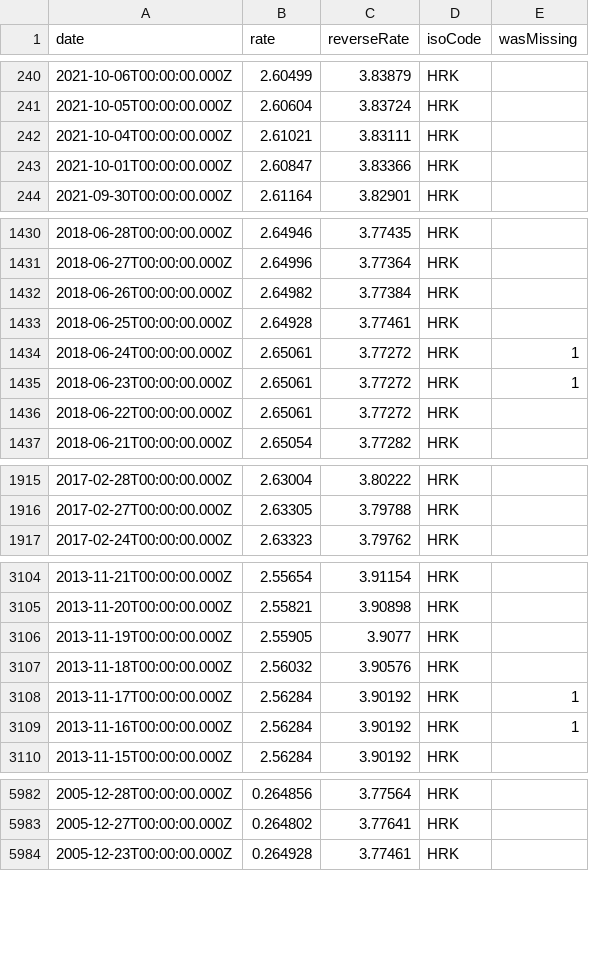
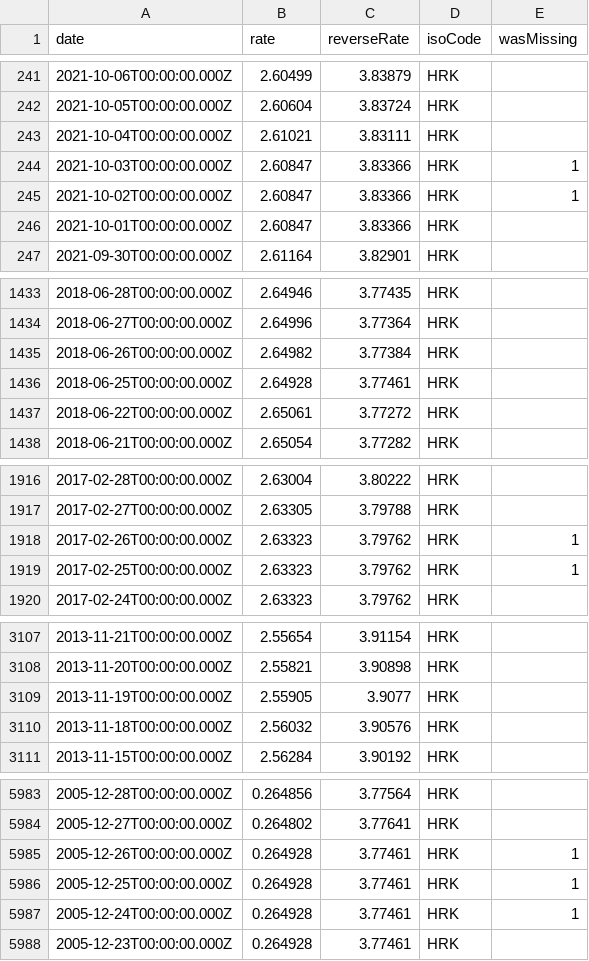
Before and after one commit to GeorgeSG/bnb-currency-exchange-rates, a CSV file: data/HRK.csv, drawn as a sheet; only a part is shown, gaps mark what is left out; the diff covers the shown part only.

```diff
--- a/data/HRK.csv
+++ b/data/HRK.csv
@@ -242,2 +243,4 @@
 "2021-10-04T00:00:00.000Z","2.61021","3.83111","HRK",
+"2021-10-03T00:00:00.000Z","2.60847","3.83366","HRK",1
+"2021-10-02T00:00:00.000Z","2.60847","3.83366","HRK",1
 "2021-10-01T00:00:00.000Z","2.60847","3.83366","HRK",
@@ -1433,4 +1436,2 @@
 "2018-06-25T00:00:00.000Z","2.64928","3.77461","HRK",
-"2018-06-24T00:00:00.000Z","2.65061","3.77272","HRK",1
-"2018-06-23T00:00:00.000Z","2.65061","3.77272","HRK",1
 "2018-06-22T00:00:00.000Z","2.65061","3.77272","HRK",
@@ -1916,2 +1917,4 @@
 "2017-02-27T00:00:00.000Z","2.63305","3.79788","HRK",
+"2017-02-26T00:00:00.000Z","2.63323","3.79762","HRK",1
+"2017-02-25T00:00:00.000Z","2.63323","3.79762","HRK",1
 "2017-02-24T00:00:00.000Z","2.63323","3.79762","HRK",
@@ -3107,4 +3110,2 @@
 "2013-11-18T00:00:00.000Z","2.56032","3.90576","HRK",
-"2013-11-17T00:00:00.000Z","2.56284","3.90192","HRK",1
-"2013-11-16T00:00:00.000Z","2.56284","3.90192","HRK",1
 "2013-11-15T00:00:00.000Z","2.56284","3.90192","HRK",
@@ -5983,2 +5984,5 @@
 "2005-12-27T00:00:00.000Z","0.264802","3.77641","HRK",
+"2005-12-26T00:00:00.000Z","0.264928","3.77461","HRK",1
+"2005-12-25T00:00:00.000Z","0.264928","3.77461","HRK",1
+"2005-12-24T00:00:00.000Z","0.264928","3.77461","HRK",1
 "2005-12-23T00:00:00.000Z","0.264928","3.77461","HRK",
```
Also changed, not shown: 4 added rows and 3 removed rows elsewhere in this file, data/IDR.csv, data/MYR.csv, 40 other files.
